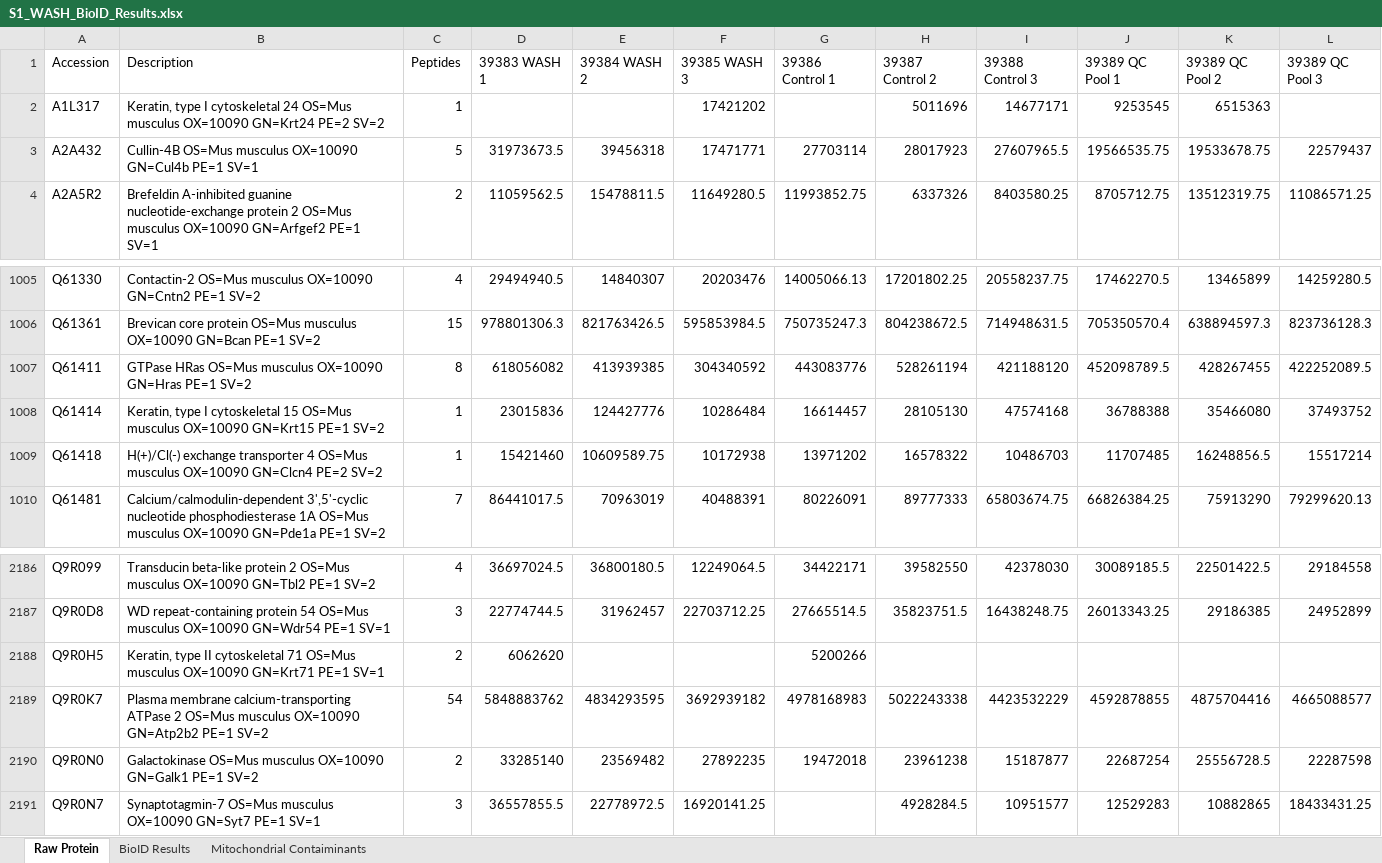
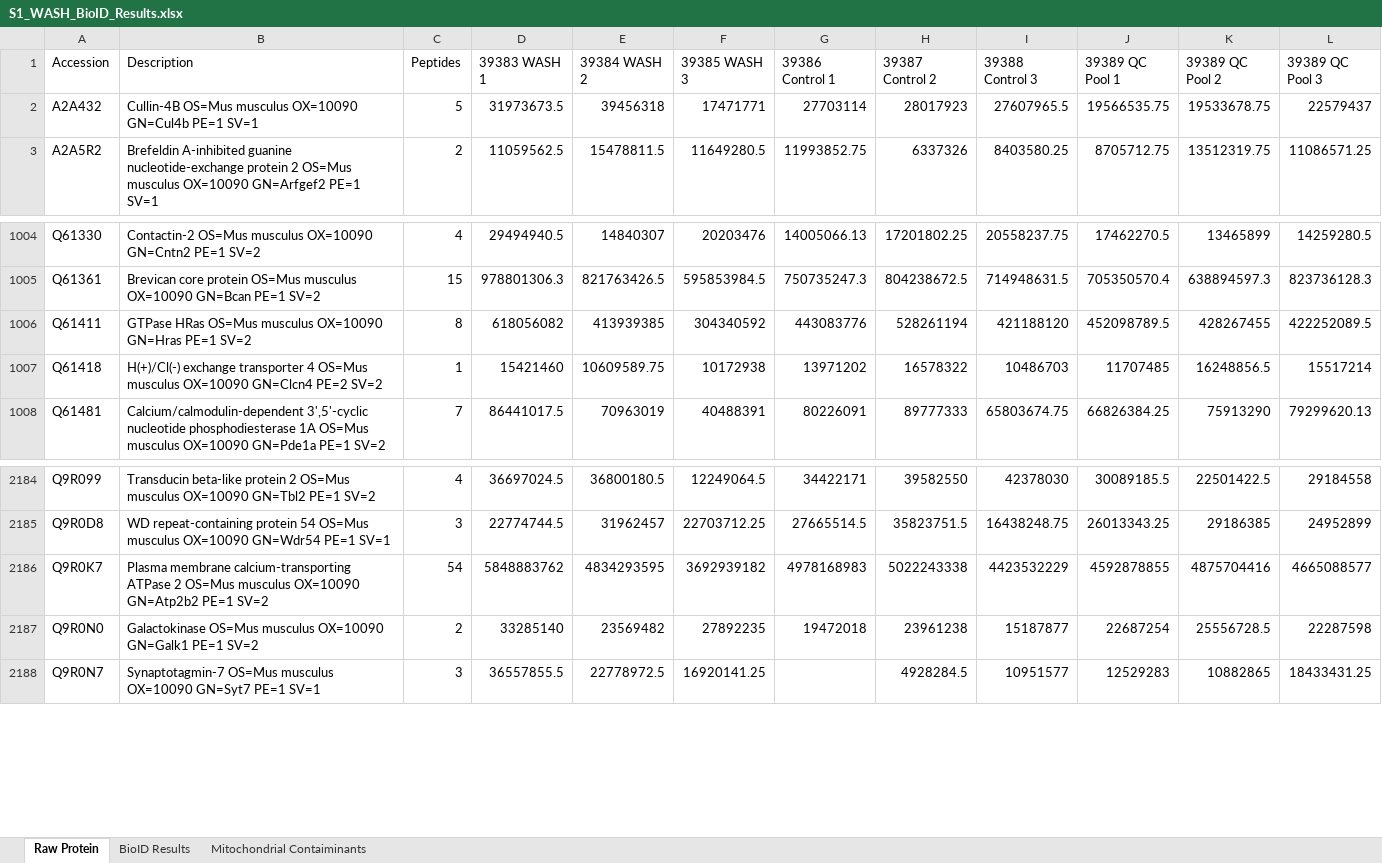
Before and after one commit to twesleyb/SwipProteomics, an Excel workbook: tables/S1_WASH_BioID_Results.xlsx, sheet Raw Protein, drawn as a sheet; only a part is shown, gaps mark what is left out; values as stored, in another font and other column widths than the file's, no borders; the diff names each change by its address in the sheet, - before the commit and + after, or states it on an @@ line.

```diff
--- a/tables/S1_WASH_BioID_Results.xlsx (sheet Raw Protein)
+++ b/tables/S1_WASH_BioID_Results.xlsx (sheet Raw Protein)
-row 2: A1L317 | Keratin, type I cytoskeletal 24 OS=Mus musculus OX=10090 GN=Krt24 PE=2 SV=2 | 1 |  |  | 17421202 |  | 5011696 | 14677171 | 9253545 | 6515363
-row 1008: Q61414 | Keratin, type I cytoskeletal 15 OS=Mus musculus OX=10090 GN=Krt15 PE=1 SV=2 | 1 | 23015836 | 124427776 | 10286484 | 16614457 | 28105130 | 47574168 | 36788388 | 35466080 | 37493752
-row 2188: Q9R0H5 | Keratin, type II cytoskeletal 71 OS=Mus musculus OX=10090 GN=Krt71 PE=1 SV=1 | 2 | 6062620 |  |  | 5200266
```
Also changed, not shown: sheet BioID Results, 3 other files.
